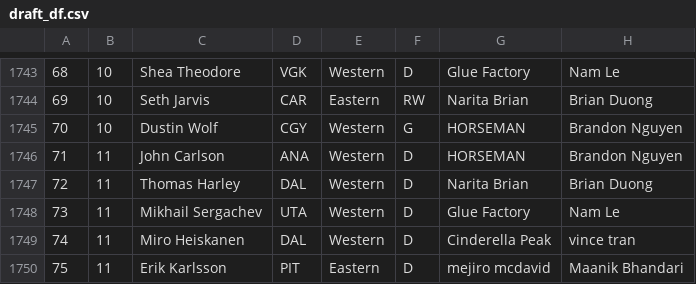
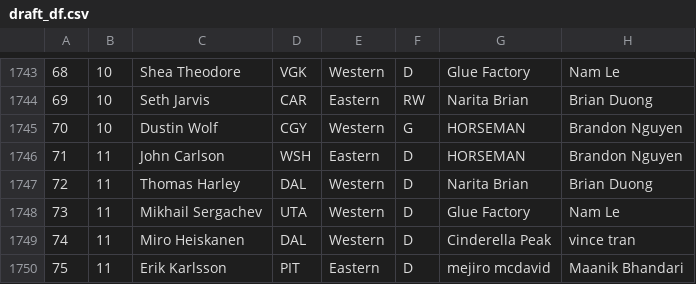
Before and after one commit to ivanchow23/espn-league54078-dashboard, a CSV file: docs/data/draft_df.csv, drawn as a sheet; only a part is shown, gaps mark what is left out; the diff names each change by its address in the sheet, - before the commit and + after, or states it on an @@ line.

Commit message:
Pull-up submodule and re-gen draft data
Get a fix for John Carlson's drafted team.

```diff
--- a/docs/data/draft_df.csv
+++ b/docs/data/draft_df.csv
-D1746: ANA
+D1746: WSH
-E1746: Western
+E1746: Eastern
```
